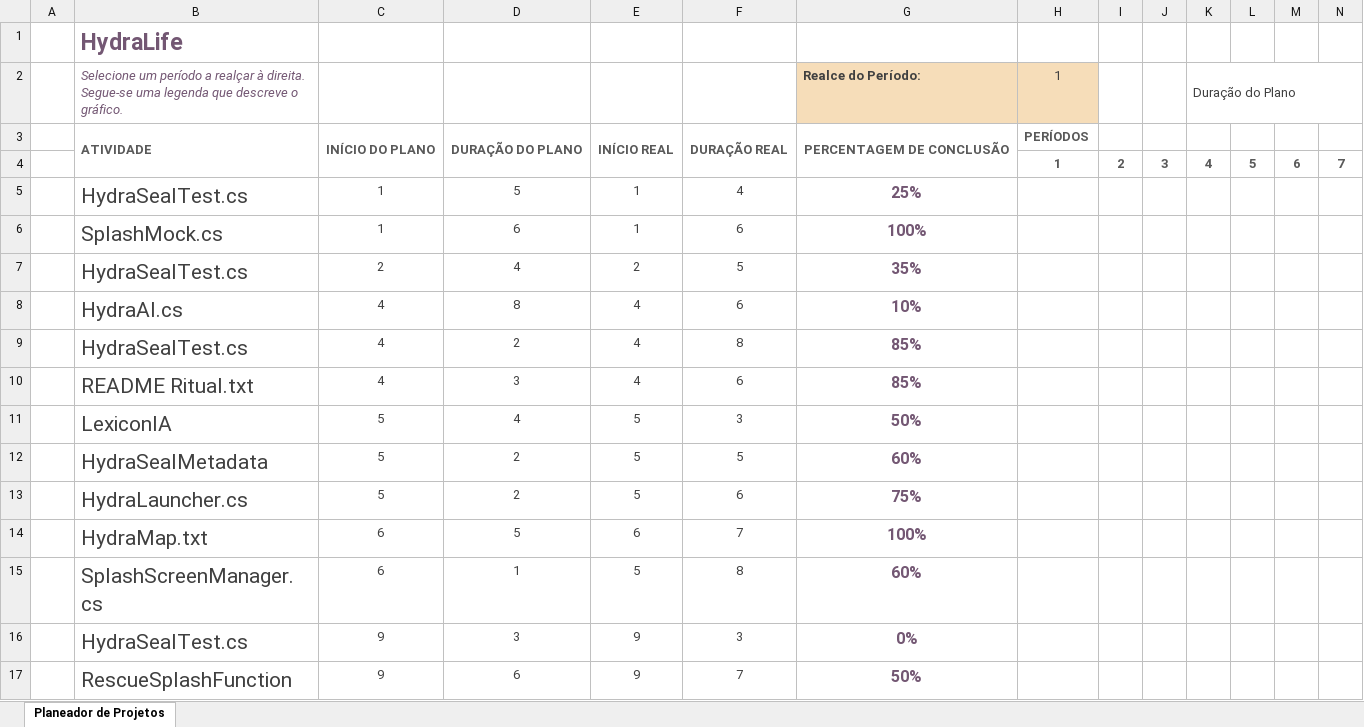
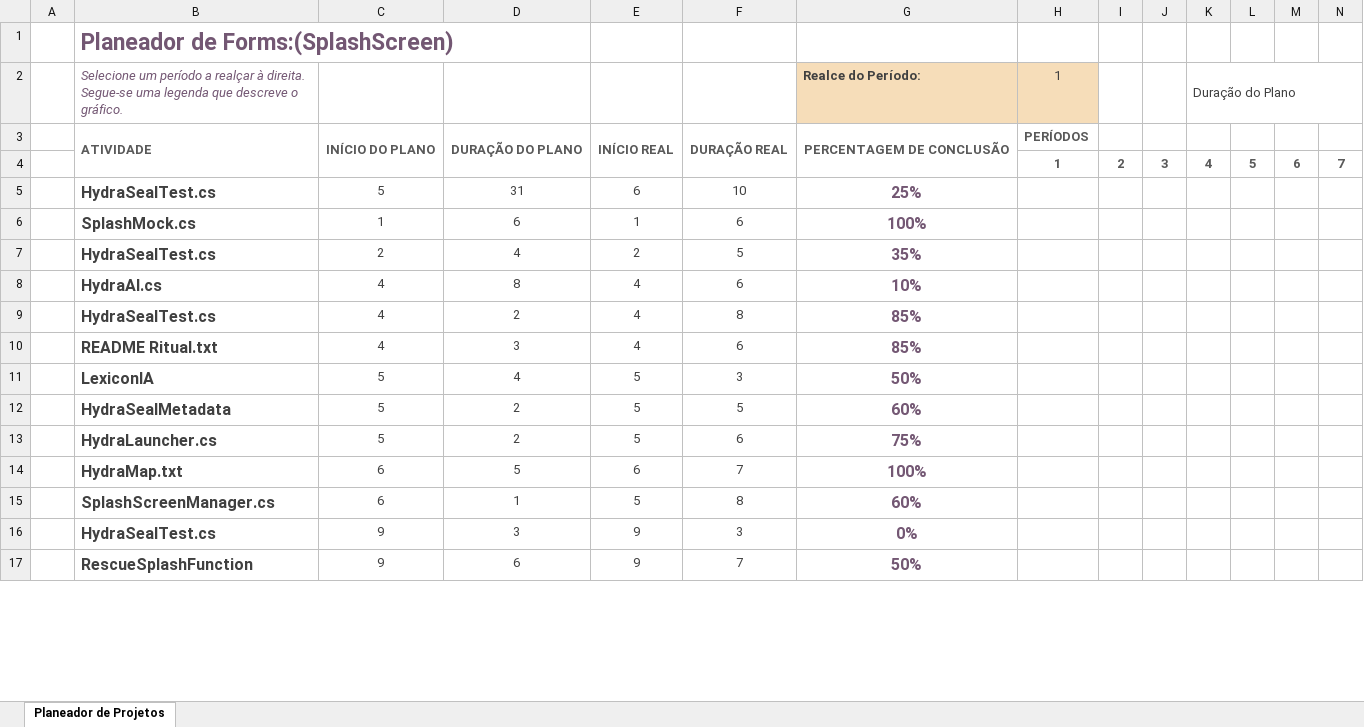
Before and after one commit to carloshmarques/HydraLife, an Excel workbook: plan/Gantt.xlsx, sheet Planeador de Projetos, drawn as a sheet; only a part is shown; values as stored, in another font and other column widths than the file's, no borders; conditional formats not drawn; removed rows and columns are numbered as before the commit, all else as after; rows hold the shown columns only; the diff covers the shown part only; the diff names each change by its address in the sheet, - before the commit and + after, or states it on an @@ line.

Commit message:
Add HydraMoodCycler and HydraSpirit modules
Introduces HydraMoodCycler for mood cycling and visual adaptation, and HydraSpirit for mood awareness. Integrates mood cycling into SplashScreen, updates HydraThemeManager to adapt visuals based on mood, and updates project files and planning documentation to reflect new modules and workflow.

```diff
--- a/plan/Gantt.xlsx (sheet Planeador de Projetos)
+++ b/plan/Gantt.xlsx (sheet Planeador de Projetos)
-B1: HydraLife
+B1: Planeador de Forms:(SplashScreen)
-row 5:  | HydraSealTest.cs | 1 | 5 | 1 | 4 | 25%
+row 5:  | HydraSealTest.cs | 5 | 31 | 6 | 10 | 25%
-B6:B17 bold: off
+B6:B17 bold: on, text size: smaller
```
Also changed, not shown: 24 added rows, 2 edited cells and cell formats elsewhere in this sheet, 7 other files.
